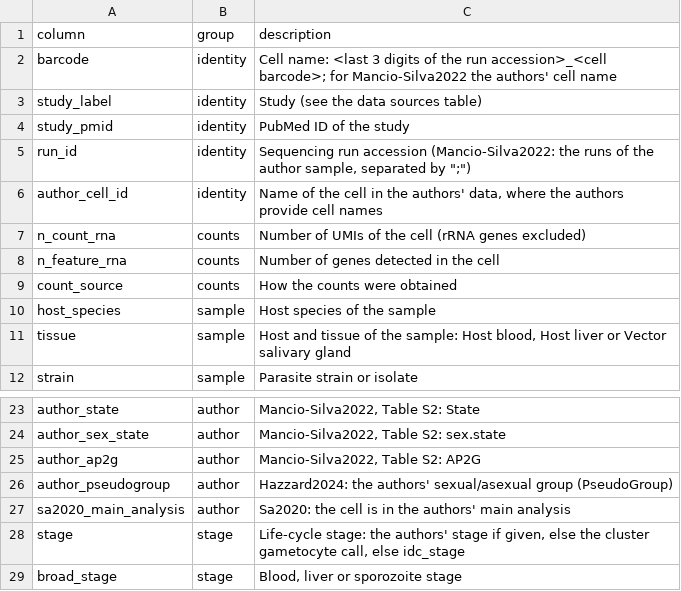
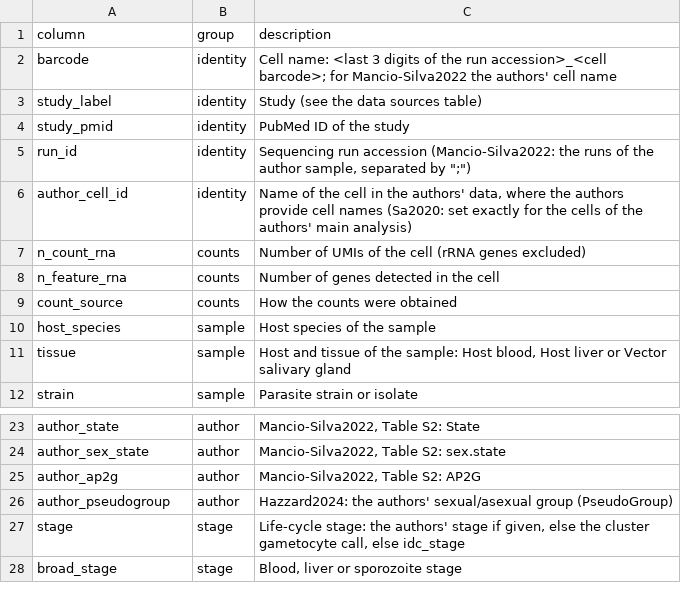
Before and after one commit to baia-ipc/PlaViSCA-meta-analysis, a TSV file: metadata/columns.tsv, drawn as a sheet; only a part is shown, gaps mark what is left out.

```diff
--- a/metadata/columns.tsv
+++ b/metadata/columns.tsv
@@ -5,3 +5,3 @@ study_pmid	identity	PubMed ID of the study
 run_id	identity	Sequencing run accession (Mancio-Silva2022: the runs of the author sample, separated by ";")
-author_cell_id	identity	Name of the cell in the authors' data, where the authors provide cell names
+author_cell_id	identity	Name of the cell in the authors' data, where the authors provide cell names (Sa2020: set exactly for the cells of the authors' main analysis)
 n_count_rna	counts	Number of UMIs of the cell (rRNA genes excluded)
@@ -26,3 +26,2 @@ author_ap2g	author	Mancio-Silva2022, Table S2: AP2G
 author_pseudogroup	author	Hazzard2024: the authors' sexual/asexual group (PseudoGroup)
-sa2020_main_analysis	author	Sa2020: the cell is in the authors' main analysis
 stage	stage	Life-cycle stage: the authors' stage if given, else the cluster gametocyte call, else idc_stage
```
Also changed, not shown: metadata/input_files.tsv, 15 other files.
